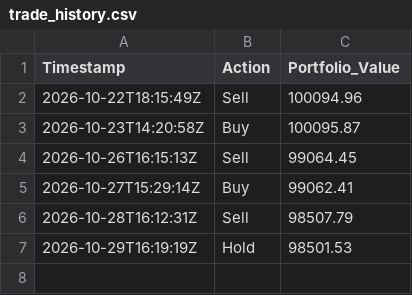
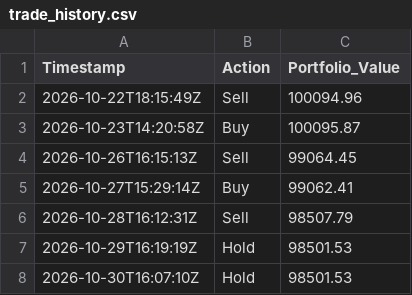
Before and after one commit to Tanishq2540/alpaca-rl-trading-bot, a CSV file: trade_history.csv, drawn as a sheet; the diff names each change by its address in the sheet, - before the commit and + after, or states it on an @@ line.

```diff
--- a/trade_history.csv
+++ b/trade_history.csv
+row 8: 2026-10-30T16:07:10Z | Hold | 98501.53
```
